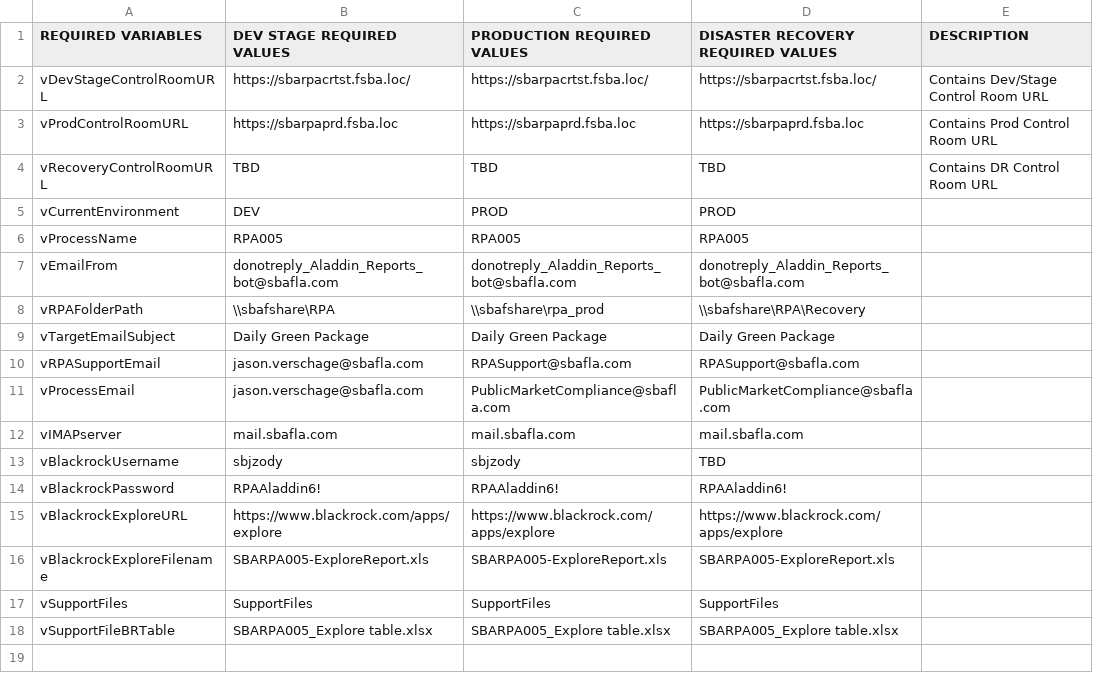
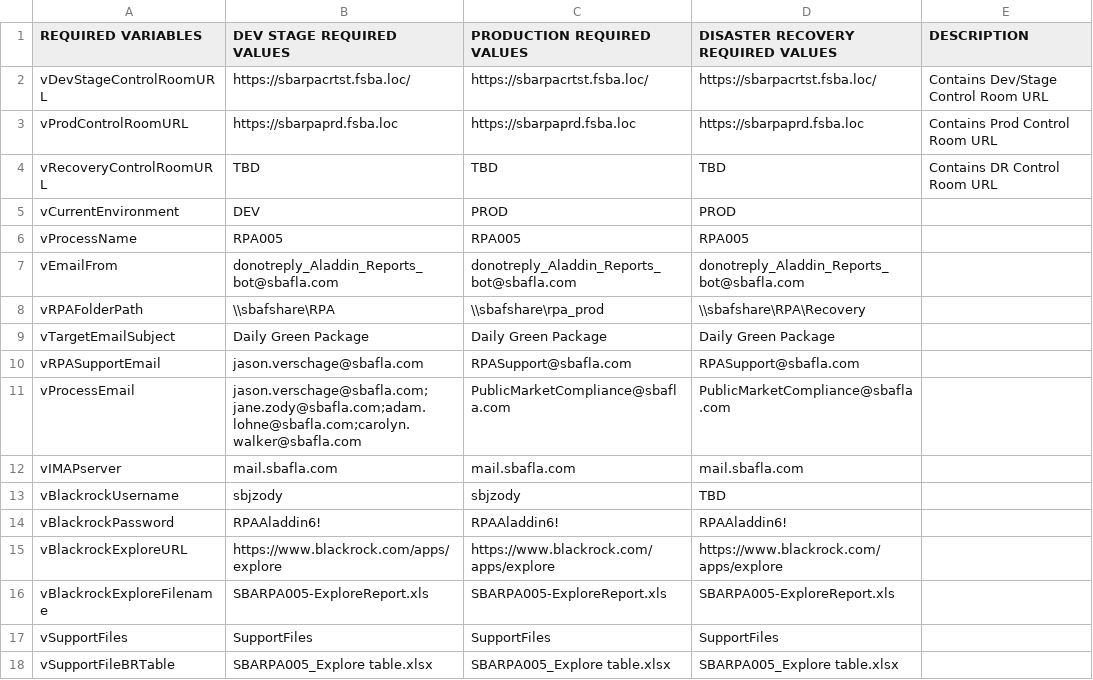
Before and after one commit to GitHub-A360/A360, a CSV file: Automation Anywhere/Bots/My Docs/SBA/RMC/RPA005 - Aladdin_Reports/RPA005-AladdinReportsConfigFile.csv, drawn as a sheet.

```diff
--- a/Automation Anywhere/Bots/My Docs/SBA/RMC/RPA005 - Aladdin_Reports/RPA005-AladdinReportsConfigFile.csv
+++ b/Automation Anywhere/Bots/My Docs/SBA/RMC/RPA005 - Aladdin_Reports/RPA005-AladdinReportsConfigFile.csv
@@ -10,3 +10,3 @@ vTargetEmailSubject,Daily Green Package,Daily Green Package,Daily Green Package,
 vRPASupportEmail,"jason.verschage@sbafla.com",RPASupport@sbafla.com,RPASupport@sbafla.com,
-vProcessEmail,"jason.verschage@sbafla.com",PublicMarketCompliance@sbafla.com,PublicMarketCompliance@sbafla.com,
+vProcessEmail,"jason.verschage@sbafla.com;jane.zody@sbafla.com;adam.lohne@sbafla.com;carolyn.walker@sbafla.com",PublicMarketCompliance@sbafla.com,PublicMarketCompliance@sbafla.com,
 vIMAPserver,mail.sbafla.com,mail.sbafla.com,mail.sbafla.com,
```
Also changed, not shown: 6 other files.
